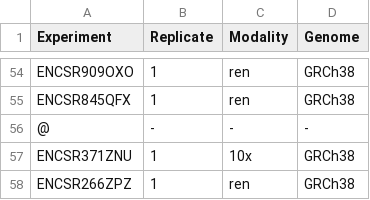
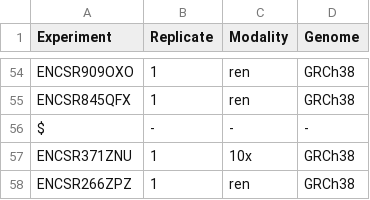
Before and after one commit to kundajelab/ENCODE_scatac, a TSV file: config/samples.tsv, drawn as a sheet; only a part is shown, gaps mark what is left out.

```diff
--- a/config/samples.tsv
+++ b/config/samples.tsv
@@ -55,3 +55,3 @@ ENCSR909OXO	1	ren	GRCh38
 ENCSR845QFX	1	ren	GRCh38
-@	-	-	-
+$	-	-	-
 ENCSR371ZNU	1	10x	GRCh38
```
Also changed, not shown: 1 other file.
